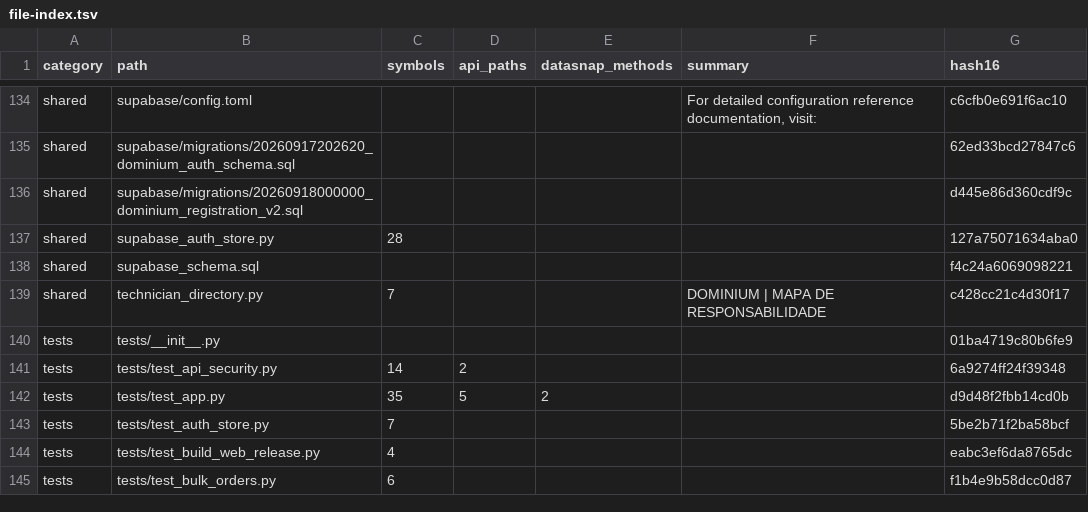
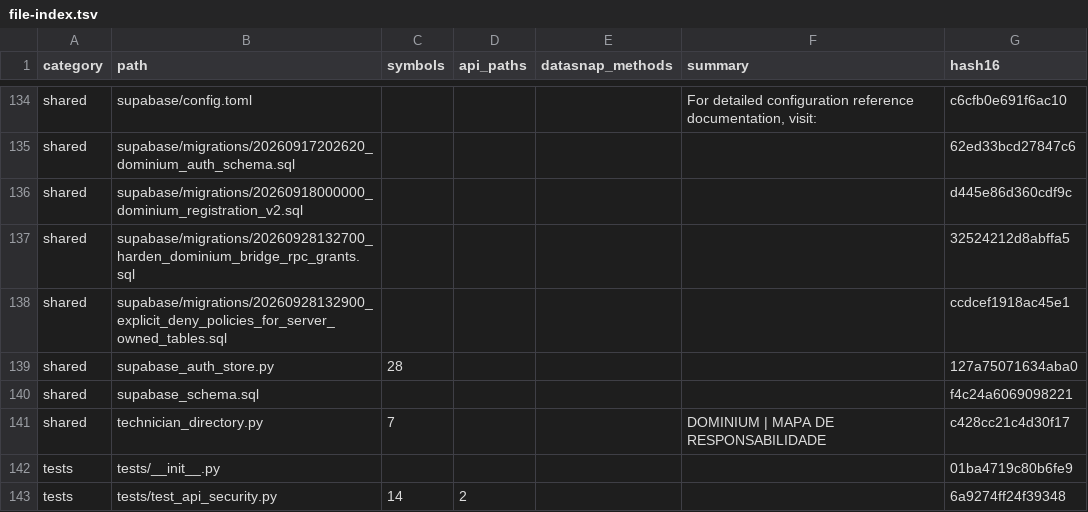
Before and after one commit to clarotechnet/dominium, a TSV file: .dominium/file-index.tsv, drawn as a sheet; only a part is shown, gaps mark what is left out; the shorter side is filled out with more unchanged rows; the diff names each change by its address in the sheet, - before the commit and + after, or states it on an @@ line.

Commit message:
Refresh agent context after Supabase hardening

```diff
--- a/.dominium/file-index.tsv
+++ b/.dominium/file-index.tsv
+row 137: shared | supabase/migrations/20260928132700_harden_dominium_bridge_rpc_grants.sql |  |  |  |  | 32524212d8abffa5
+row 138: shared | supabase/migrations/20260928132900_explicit_deny_policies_for_server_owned_tables.sql |  |  |  |  | ccdcef1918ac45e1
```
Also changed, not shown: 2 other files.
